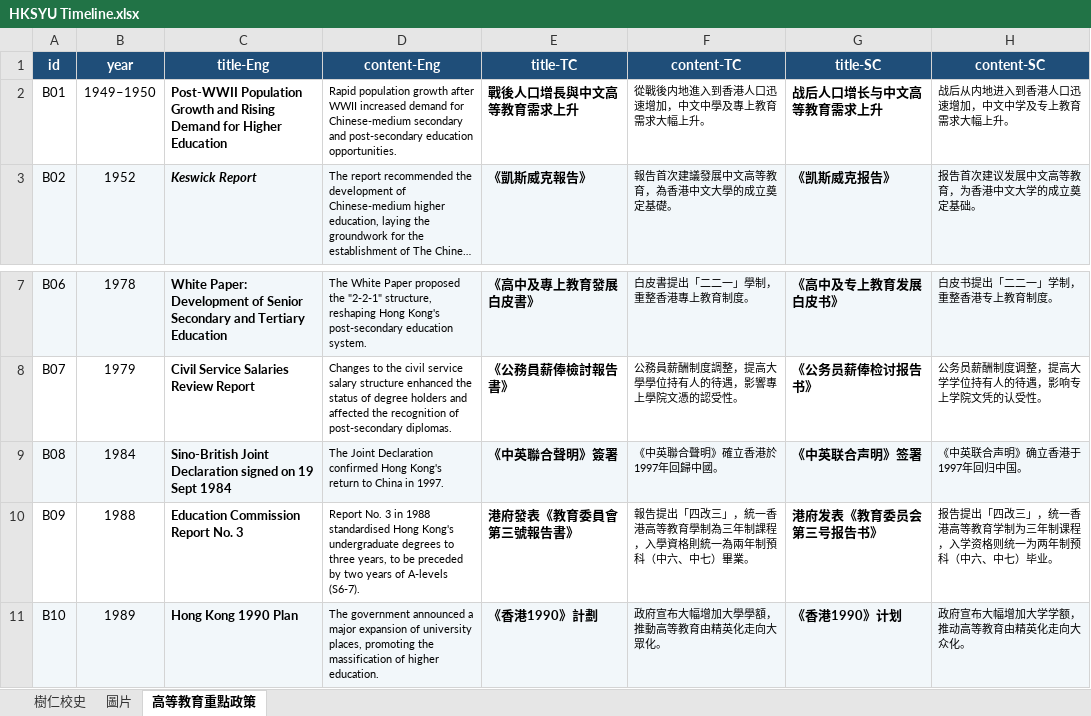
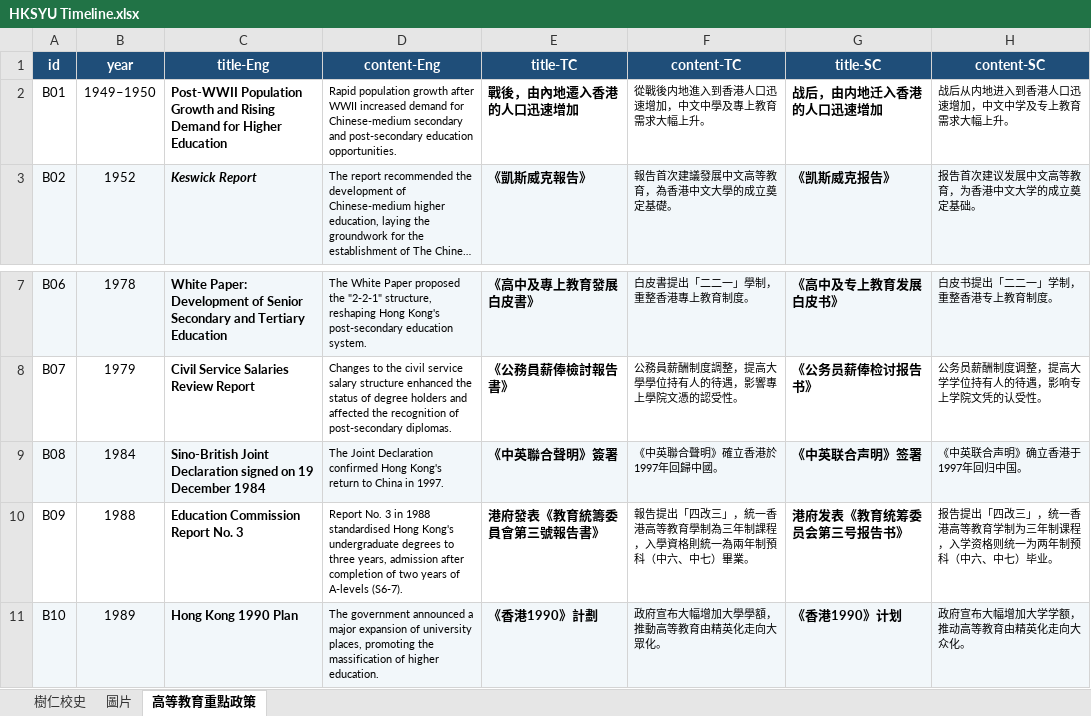
Before and after one commit to xu-ysk/HKSYU-Historical-Timeline, an Excel workbook: HKSYU Timeline.xlsx, sheet 高等教育重點政策, drawn as a sheet; only a part is shown, gaps mark what is left out; long unchanged cells end in …; values as stored, in another font and other column widths than the file's, no borders; the diff names each change by its address in the sheet, - before the commit and + after, or states it on an @@ line.

```diff
--- a/HKSYU Timeline.xlsx (sheet 高等教育重點政策)
+++ b/HKSYU Timeline.xlsx (sheet 高等教育重點政策)
-E2 (title-TC): 戰後人口增長與中文高等教育需求上升
+E2 (title-TC): 戰後，由內地遷入香港的人口迅速增加
-G2 (title-SC): 战后人口增长与中文高等教育需求上升
+G2 (title-SC): 战后，由内地迁入香港的人口迅速增加
-C9 (title-Eng): …on 19 Sept 1984
+C9 (title-Eng): …on 19 December 1984
-D10 (content-Eng): …three years, to be preceded by two years…
+D10 (content-Eng): …three years, admission after completion of two years…
-E10 (title-TC): 港府發表《教育委員會第三號報告書》
+E10 (title-TC): 港府發表《教育統籌委員會第三號報告書》
-G10 (title-SC): 港府发表《教育委员会第三号报告书》
+G10 (title-SC): 港府发表《教育统筹委员会第三号报告书》
```
Also changed, not shown: sheet 圖片, 1 other file.
